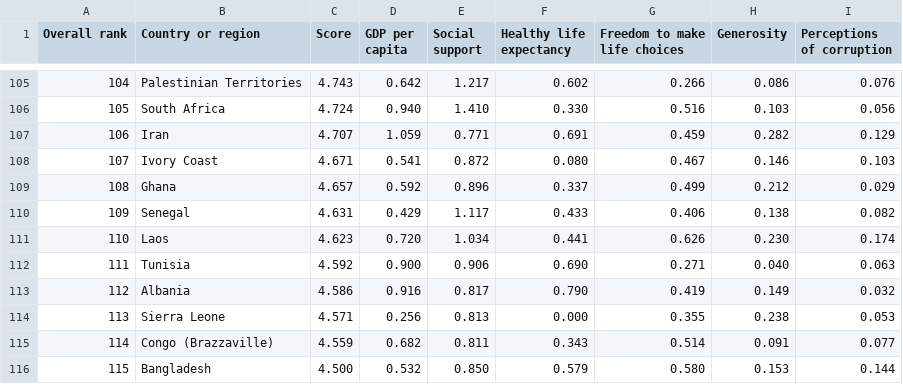
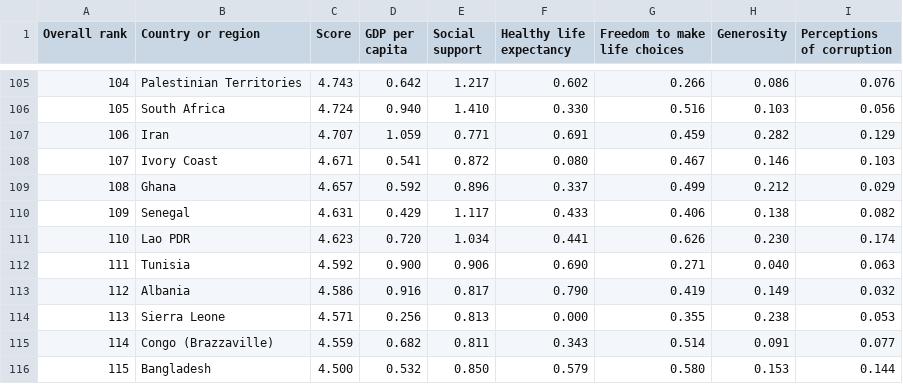
Before and after one commit to christianjmd/A2, a CSV file: 2018.csv, drawn as a sheet; only a part is shown, gaps mark what is left out.

Commit message:
Update 2018.csv

```diff
--- a/2018.csv
+++ b/2018.csv
@@ -110,3 +110,3 @@ Overall rank,Country or region,Score,GDP per capita,Social support,Healthy life
 109,Senegal,4.631,0.429,1.117,0.433,0.406,0.138,0.082
-110,Laos,4.623,0.720,1.034,0.441,0.626,0.230,0.174
+110,Lao PDR,4.623,0.720,1.034,0.441,0.626,0.230,0.174
 111,Tunisia,4.592,0.900,0.906,0.690,0.271,0.040,0.063
```
